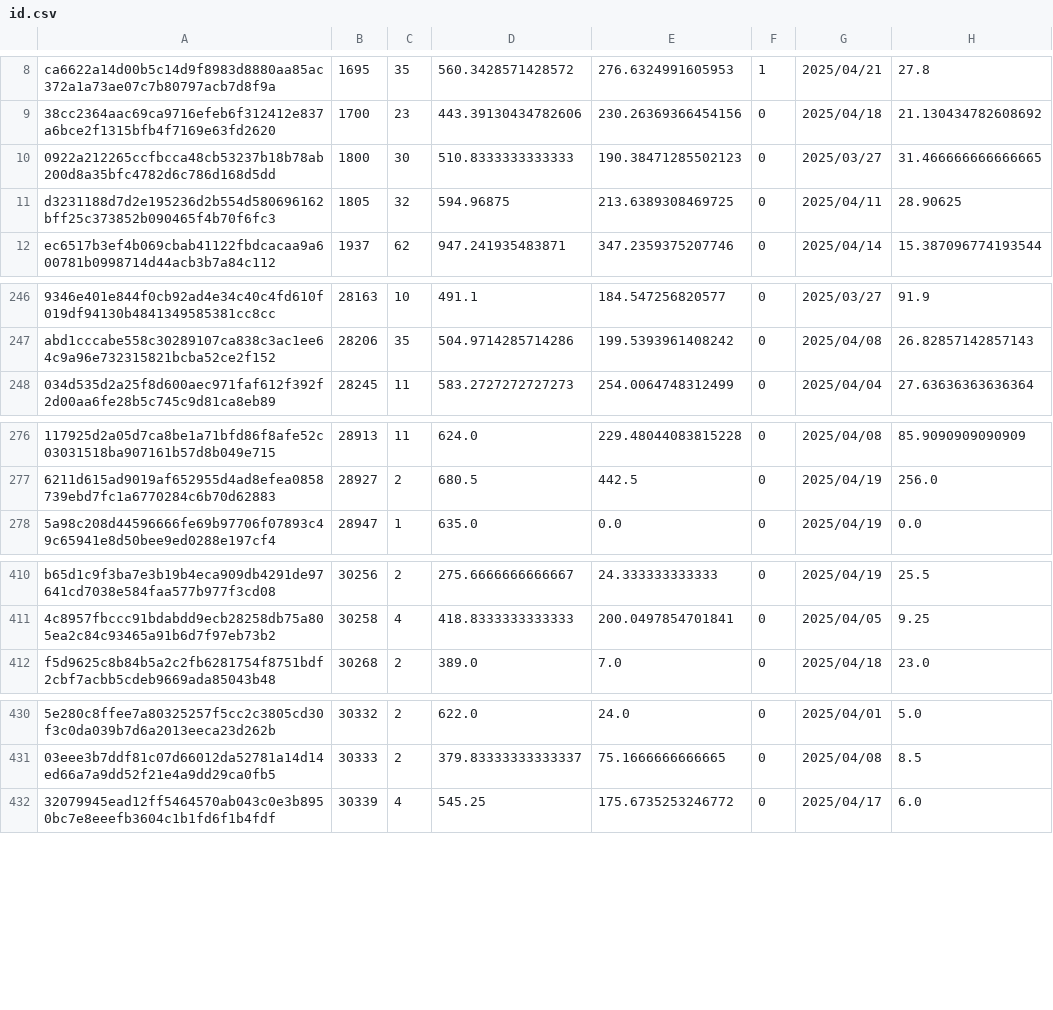
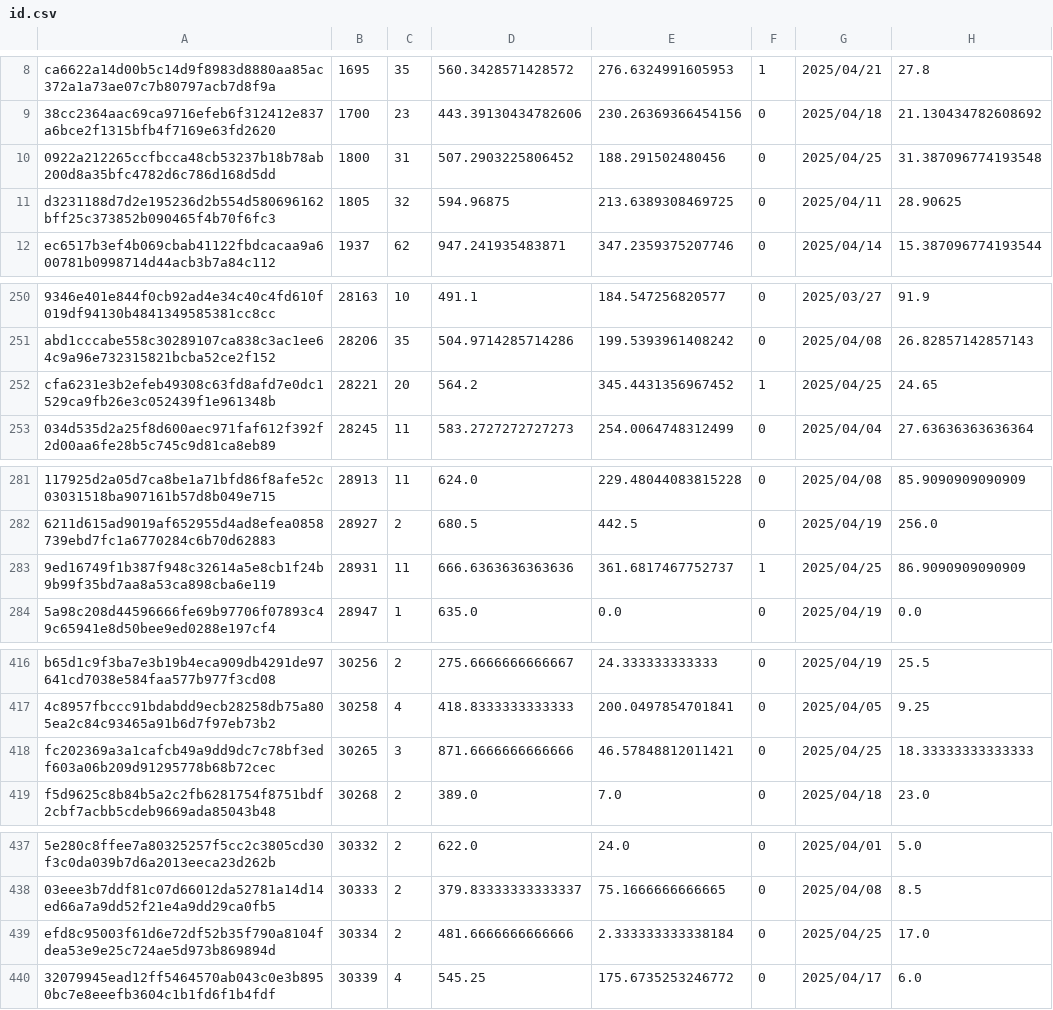
Before and after one commit to Daikie/NCPDA, a CSV file: js/id.csv, drawn as a sheet; only a part is shown, gaps mark what is left out; the diff covers the shown part only; the diff names each change by its address in the sheet, - before the commit and + after, or states it on an @@ line.

```diff
--- a/js/id.csv
+++ b/js/id.csv
-C10: 30
+C10: 31
-D10: 510.8333333333333
+D10: 507.2903225806452
-E10: 190.38471285502123
+E10: 188.291502480456
-G10: 2025/03/27
+G10: 2025/04/25
-H10: 31.466666666666665
+H10: 31.387096774193548
+row 252: cfa6231e3b2efeb49308c63fd8afd7e0dc1529ca9fb26e3c052439f1e961348b | 28221 | 20 | 564.2 | 345.4431356967452 | 1 | 2025/04/25 | 24.65
+row 283: 9ed16749f1b387f948c32614a5e8cb1f24b9b99f35bd7aa8a53ca898cba6e119 | 28931 | 11 | 666.6363636363636 | 361.6817467752737 | 1 | 2025/04/25 | 86.9090909090909
+row 418: fc202369a3a1cafcb49a9dd9dc7c78bf3edf603a06b209d91295778b68b72cec | 30265 | 3 | 871.6666666666666 | 46.57848812011421 | 0 | 2025/04/25 | 18.33333333333333
+row 439: efd8c95003f61d6e72df52b35f790a8104fdea53e9e25c724ae5d973b869894d | 30334 | 2 | 481.6666666666666 | 2.333333333338184 | 0 | 2025/04/25 | 17.0
```
Also changed, not shown: 11 added rows and 22 edited cells elsewhere in this file, js/inventory.csv.
